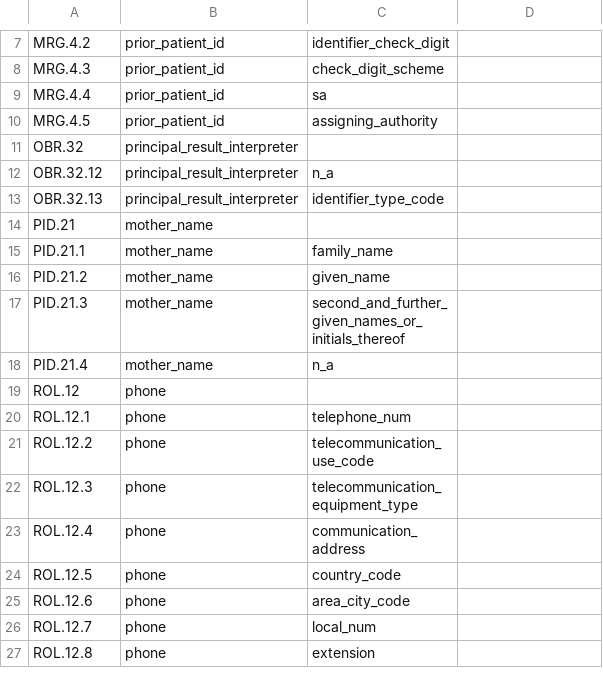
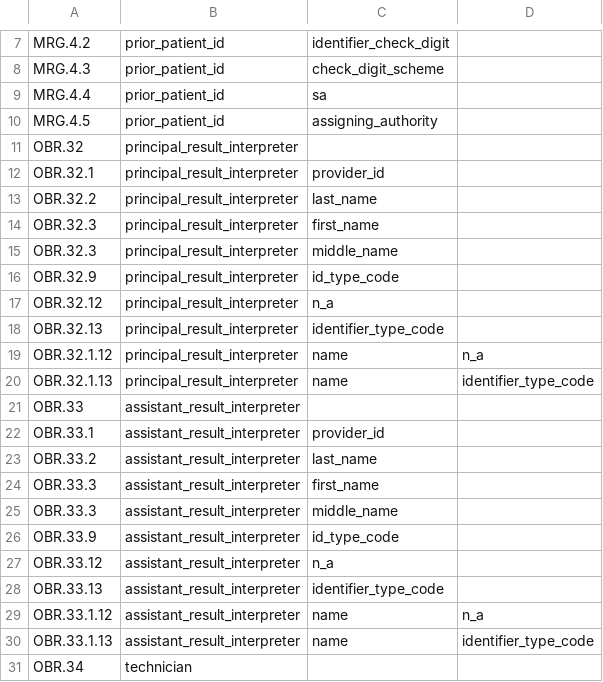
Before and after one commit to djonnadula/CDM-HL7, a CSV file: cdm-scripts/templates/hl7MapEpic2.1.csv, drawn as a sheet; only a part is shown, gaps mark what is left out; the shorter side is filled out with more unchanged rows; the diff covers the shown part only.

```diff
--- a/cdm-scripts/templates/hl7MapEpic2.1.csv
+++ b/cdm-scripts/templates/hl7MapEpic2.1.csv
@@ -11,3 +11,21 @@ MRG.4.5,prior_patient_id,assigning_authority,
 OBR.32,principal_result_interpreter,,
+OBR.32.1,principal_result_interpreter,provider_id,
+OBR.32.2,principal_result_interpreter,last_name,
+OBR.32.3,principal_result_interpreter,first_name,
+OBR.32.3,principal_result_interpreter,middle_name,
+OBR.32.9,principal_result_interpreter,id_type_code,
 OBR.32.12,principal_result_interpreter,n_a,
 OBR.32.13,principal_result_interpreter,identifier_type_code,
+OBR.32.1.12,principal_result_interpreter,name,n_a
+OBR.32.1.13,principal_result_interpreter,name,identifier_type_code
+OBR.33,assistant_result_interpreter,,
+OBR.33.1,assistant_result_interpreter,provider_id,
+OBR.33.2,assistant_result_interpreter,last_name,
+OBR.33.3,assistant_result_interpreter,first_name,
+OBR.33.3,assistant_result_interpreter,middle_name,
+OBR.33.9,assistant_result_interpreter,id_type_code,
+OBR.33.12,assistant_result_interpreter,n_a,
+OBR.33.13,assistant_result_interpreter,identifier_type_code,
+OBR.33.1.12,assistant_result_interpreter,name,n_a
+OBR.33.1.13,assistant_result_interpreter,name,identifier_type_code
+OBR.34,technician,,
```
Also changed, not shown: 13 added rows elsewhere in this file, cdm-scripts/templates/hl7MapAlignXWalk.csv, 3 other files.
